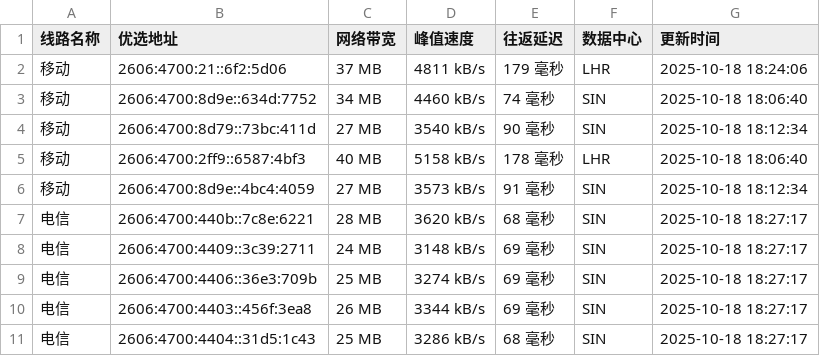
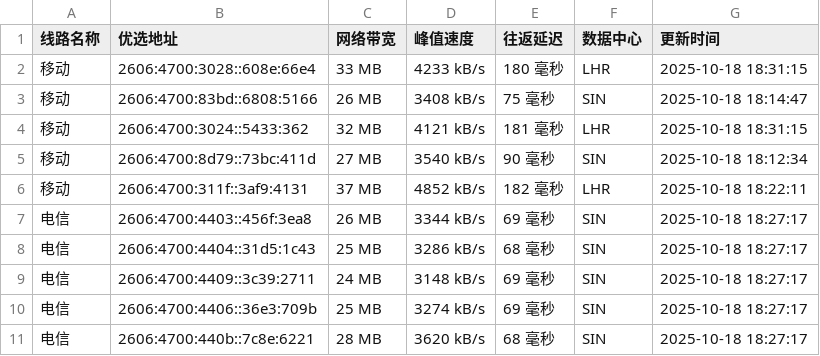
Before and after one commit to CF-IP/cf-ip.github.io, a TSV file: data/wetest_cloudflare_v6.tsv, drawn as a sheet.

```diff
--- a/data/wetest_cloudflare_v6.tsv
+++ b/data/wetest_cloudflare_v6.tsv
@@ -1,11 +1,11 @@
 线路名称	优选地址	网络带宽	峰值速度	往返延迟	数据中心	更新时间
-移动	2606:4700:21::6f2:5d06	37 MB	4811 kB/s	179 毫秒	LHR	2025-10-18 18:24:06
-移动	2606:4700:8d9e::634d:7752	34 MB	4460 kB/s	74 毫秒	SIN	2025-10-18 18:06:40
+移动	2606:4700:3028::608e:66e4	33 MB	4233 kB/s	180 毫秒	LHR	2025-10-18 18:31:15
+移动	2606:4700:83bd::6808:5166	26 MB	3408 kB/s	75 毫秒	SIN	2025-10-18 18:14:47
+移动	2606:4700:3024::5433:362	32 MB	4121 kB/s	181 毫秒	LHR	2025-10-18 18:31:15
 移动	2606:4700:8d79::73bc:411d	27 MB	3540 kB/s	90 毫秒	SIN	2025-10-18 18:12:34
-移动	2606:4700:2ff9::6587:4bf3	40 MB	5158 kB/s	178 毫秒	LHR	2025-10-18 18:06:40
-移动	2606:4700:8d9e::4bc4:4059	27 MB	3573 kB/s	91 毫秒	SIN	2025-10-18 18:12:34
-电信	2606:4700:440b::7c8e:6221	28 MB	3620 kB/s	68 毫秒	SIN	2025-10-18 18:27:17
+移动	2606:4700:311f::3af9:4131	37 MB	4852 kB/s	182 毫秒	LHR	2025-10-18 18:22:11
+电信	2606:4700:4403::456f:3ea8	26 MB	3344 kB/s	69 毫秒	SIN	2025-10-18 18:27:17
+电信	2606:4700:4404::31d5:1c43	25 MB	3286 kB/s	68 毫秒	SIN	2025-10-18 18:27:17
 电信	2606:4700:4409::3c39:2711	24 MB	3148 kB/s	69 毫秒	SIN	2025-10-18 18:27:17
 电信	2606:4700:4406::36e3:709b	25 MB	3274 kB/s	69 毫秒	SIN	2025-10-18 18:27:17
-电信	2606:4700:4403::456f:3ea8	26 MB	3344 kB/s	69 毫秒	SIN	2025-10-18 18:27:17
-电信	2606:4700:4404::31d5:1c43	25 MB	3286 kB/s	68 毫秒	SIN	2025-10-18 18:27:17
+电信	2606:4700:440b::7c8e:6221	28 MB	3620 kB/s	68 毫秒	SIN	2025-10-18 18:27:17
```
Also changed, not shown: data/api_uouin_com.tsv, data/wetest_cloudflare_v4.tsv, 4 other files.
